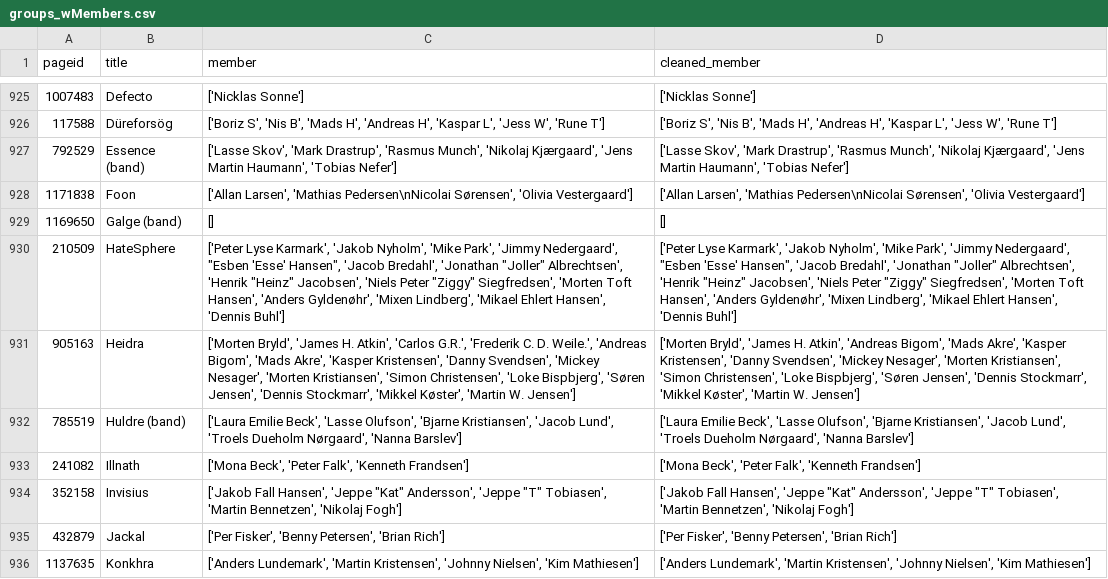
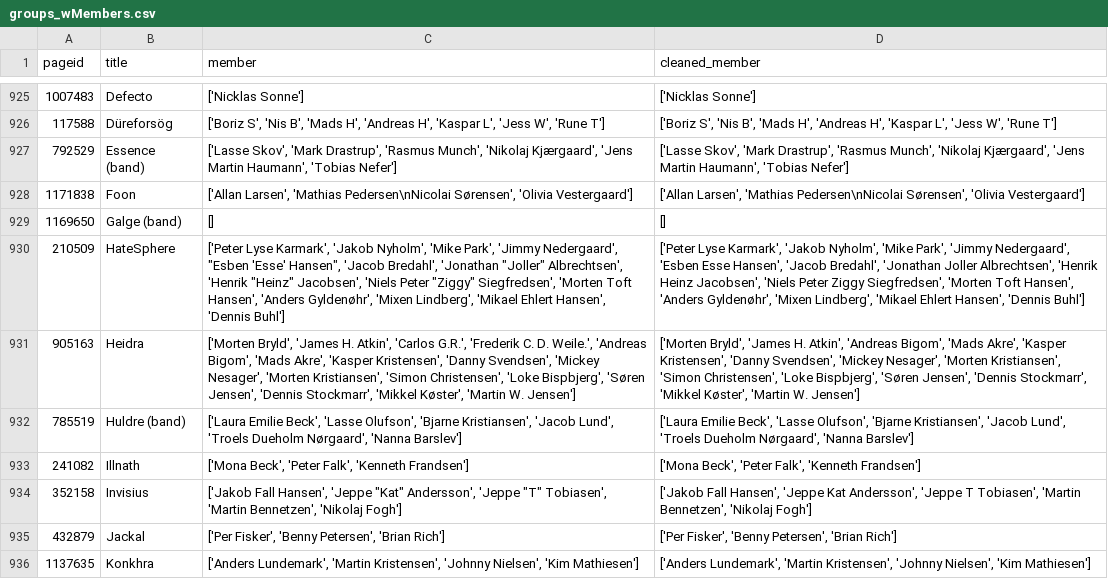
Before and after one commit to Aaresh1705/CSS_project_final, a CSV file: data/groups_wMembers.csv, drawn as a sheet; only a part is shown, gaps mark what is left out; the diff covers the shown part only; the diff names each change by its address in the sheet, - before the commit and + after, or states it on an @@ line.

Commit message:
small fixes to cleaned members

```diff
--- a/data/groups_wMembers.csv
+++ b/data/groups_wMembers.csv
-D930 (cleaned_member): …'Jimmy Nedergaard', "Esben 'Esse' Hansen", 'Jacob Bredahl', 'Jonathan "Joller" Albrechtsen', 'Henrik "Heinz" Jacobsen', 'Niels Peter "Ziggy" Siegfredsen', 'Morten…
+D930 (cleaned_member): …'Jimmy Nedergaard', 'Esben Esse Hansen', 'Jacob Bredahl', 'Jonathan Joller Albrechtsen', 'Henrik Heinz Jacobsen', 'Niels Peter Ziggy Siegfredsen', 'Morten…
-D934 (cleaned_member): …Hansen', 'Jeppe "Kat" Andersson', 'Jeppe "T" Tobiasen', 'Martin…
+D934 (cleaned_member): …Hansen', 'Jeppe Kat Andersson', 'Jeppe T Tobiasen', 'Martin…
```
Also changed, not shown: 103 edited cells elsewhere in this file, data/musicians_wMembers.csv, 2 other files.
